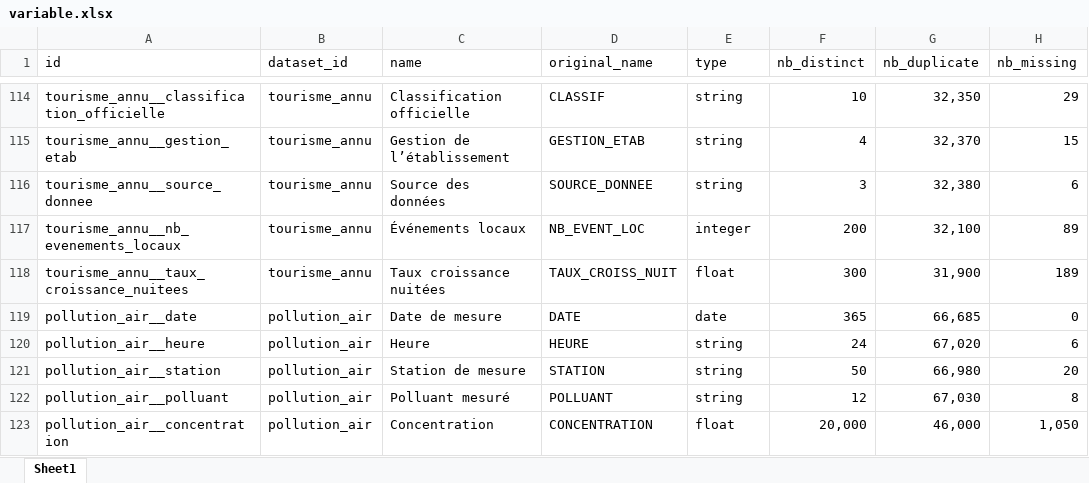
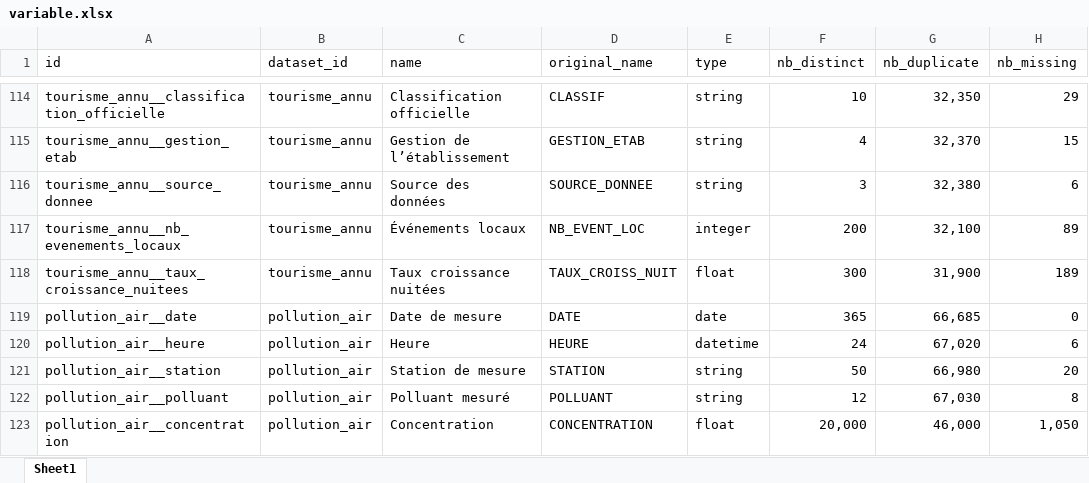
Before and after one commit to datannur/datannur, an Excel workbook: public/data/db-source/variable.xlsx, sheet Sheet1, drawn as a sheet; only a part is shown, gaps mark what is left out; values as stored, in another font and other column widths than the file's, no borders; table styles not drawn; the diff names each change by its address in the sheet, - before the commit and + after, or states it on an @@ line.

```diff
--- a/public/data/db-source/variable.xlsx (sheet Sheet1)
+++ b/public/data/db-source/variable.xlsx (sheet Sheet1)
-E120 (type): string
+E120 (type): datetime
```
Also changed, not shown: public/data/db-source/dataset.xlsx, public/data/db-source/evolution.xlsx, 28 other files.
